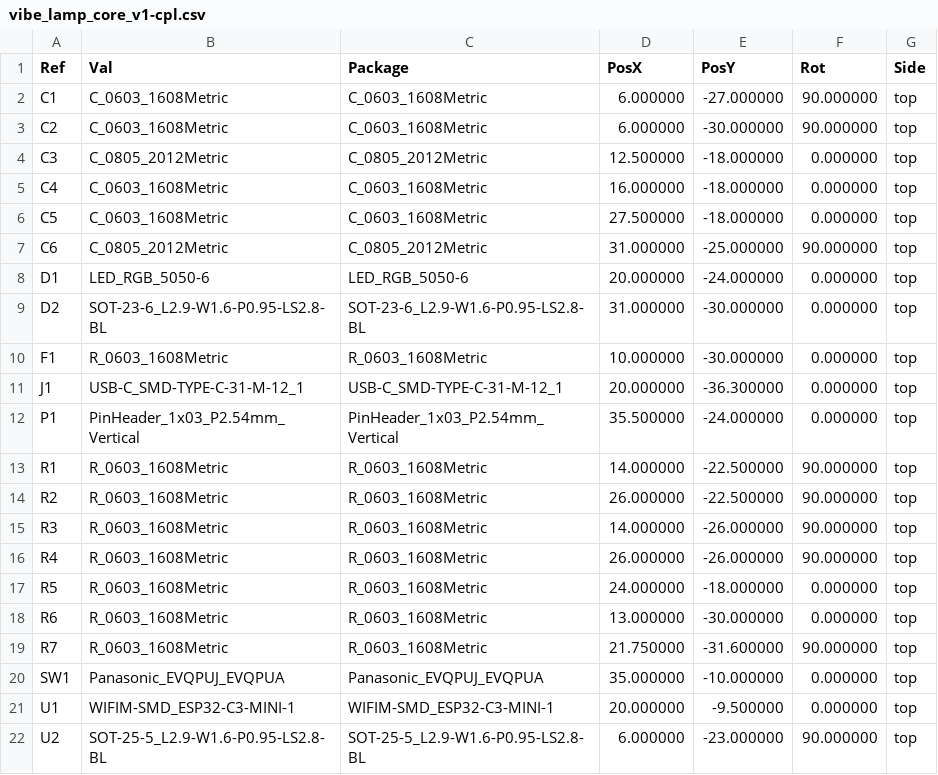
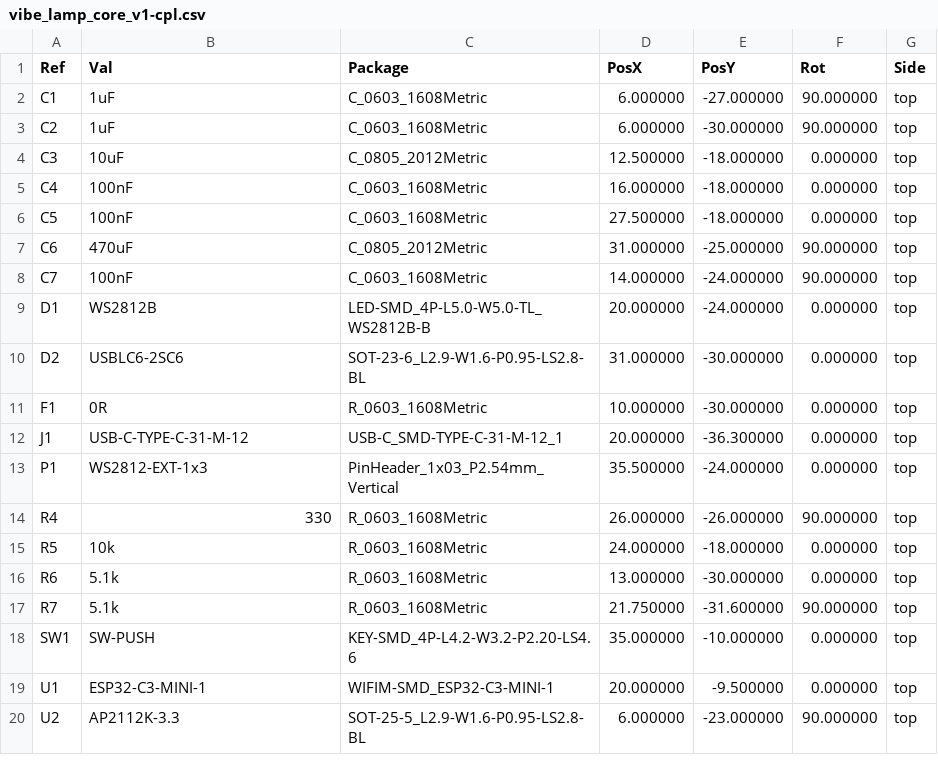
Before and after one commit to laofahai/vibe-lamp, a CSV file: hardware/kicad/vibe_lamp_core_v1/fab/vibe_lamp_core_v1-cpl.csv, drawn as a sheet.

```diff
--- a/hardware/kicad/vibe_lamp_core_v1/fab/vibe_lamp_core_v1-cpl.csv
+++ b/hardware/kicad/vibe_lamp_core_v1/fab/vibe_lamp_core_v1-cpl.csv
@@ -1,22 +1,20 @@
 Ref,Val,Package,PosX,PosY,Rot,Side
-"C1","C_0603_1608Metric","C_0603_1608Metric",6.000000,-27.000000,90.000000,top
-"C2","C_0603_1608Metric","C_0603_1608Metric",6.000000,-30.000000,90.000000,top
-"C3","C_0805_2012Metric","C_0805_2012Metric",12.500000,-18.000000,0.000000,top
-"C4","C_0603_1608Metric","C_0603_1608Metric",16.000000,-18.000000,0.000000,top
-"C5","C_0603_1608Metric","C_0603_1608Metric",27.500000,-18.000000,0.000000,top
-"C6","C_0805_2012Metric","C_0805_2012Metric",31.000000,-25.000000,90.000000,top
-"D1","LED_RGB_5050-6","LED_RGB_5050-6",20.000000,-24.000000,0.000000,top
-"D2","SOT-23-6_L2.9-W1.6-P0.95-LS2.8-BL","SOT-23-6_L2.9-W1.6-P0.95-LS2.8-BL",31.000000,-30.000000,0.000000,top
-"F1","R_0603_1608Metric","R_0603_1608Metric",10.000000,-30.000000,0.000000,top
-"J1","USB-C_SMD-TYPE-C-31-M-12_1","USB-C_SMD-TYPE-C-31-M-12_1",20.000000,-36.300000,0.000000,top
-"P1","PinHeader_1x03_P2.54mm_Vertical","PinHeader_1x03_P2.54mm_Vertical",35.500000,-24.000000,0.000000,top
-"R1","R_0603_1608Metric","R_0603_1608Metric",14.000000,-22.500000,90.000000,top
-"R2","R_0603_1608Metric","R_0603_1608Metric",26.000000,-22.500000,90.000000,top
-"R3","R_0603_1608Metric","R_0603_1608Metric",14.000000,-26.000000,90.000000,top
-"R4","R_0603_1608Metric","R_0603_1608Metric",26.000000,-26.000000,90.000000,top
-"R5","R_0603_1608Metric","R_0603_1608Metric",24.000000,-18.000000,0.000000,top
-"R6","R_0603_1608Metric","R_0603_1608Metric",13.000000,-30.000000,0.000000,top
-"R7","R_0603_1608Metric","R_0603_1608Metric",21.750000,-31.600000,90.000000,top
-"SW1","Panasonic_EVQPUJ_EVQPUA","Panasonic_EVQPUJ_EVQPUA",35.000000,-10.000000,0.000000,top
-"U1","WIFIM-SMD_ESP32-C3-MINI-1","WIFIM-SMD_ESP32-C3-MINI-1",20.000000,-9.500000,0.000000,top
-"U2","SOT-25-5_L2.9-W1.6-P0.95-LS2.8-BL","SOT-25-5_L2.9-W1.6-P0.95-LS2.8-BL",6.000000,-23.000000,90.000000,top
+"C1","1uF","C_0603_1608Metric",6.000000,-27.000000,90.000000,top
+"C2","1uF","C_0603_1608Metric",6.000000,-30.000000,90.000000,top
+"C3","10uF","C_0805_2012Metric",12.500000,-18.000000,0.000000,top
+"C4","100nF","C_0603_1608Metric",16.000000,-18.000000,0.000000,top
+"C5","100nF","C_0603_1608Metric",27.500000,-18.000000,0.000000,top
+"C6","470uF","C_0805_2012Metric",31.000000,-25.000000,90.000000,top
+"C7","100nF","C_0603_1608Metric",14.000000,-24.000000,90.000000,top
+"D1","WS2812B","LED-SMD_4P-L5.0-W5.0-TL_WS2812B-B",20.000000,-24.000000,0.000000,top
+"D2","USBLC6-2SC6","SOT-23-6_L2.9-W1.6-P0.95-LS2.8-BL",31.000000,-30.000000,0.000000,top
+"F1","0R","R_0603_1608Metric",10.000000,-30.000000,0.000000,top
+"J1","USB-C-TYPE-C-31-M-12","USB-C_SMD-TYPE-C-31-M-12_1",20.000000,-36.300000,0.000000,top
+"P1","WS2812-EXT-1x3","PinHeader_1x03_P2.54mm_Vertical",35.500000,-24.000000,0.000000,top
+"R4","330","R_0603_1608Metric",26.000000,-26.000000,90.000000,top
+"R5","10k","R_0603_1608Metric",24.000000,-18.000000,0.000000,top
+"R6","5.1k","R_0603_1608Metric",13.000000,-30.000000,0.000000,top
+"R7","5.1k","R_0603_1608Metric",21.750000,-31.600000,90.000000,top
+"SW1","SW-PUSH","KEY-SMD_4P-L4.2-W3.2-P2.20-LS4.6",35.000000,-10.000000,0.000000,top
+"U1","ESP32-C3-MINI-1","WIFIM-SMD_ESP32-C3-MINI-1",20.000000,-9.500000,0.000000,top
+"U2","AP2112K-3.3","SOT-25-5_L2.9-W1.6-P0.95-LS2.8-BL",6.000000,-23.000000,90.000000,top
```
Also changed, not shown: hardware/kicad/vibe_lamp_core_v1/fab/vibe_lamp_core_v1-bom.csv, hardware/v1_bom.csv, 24 other files.
